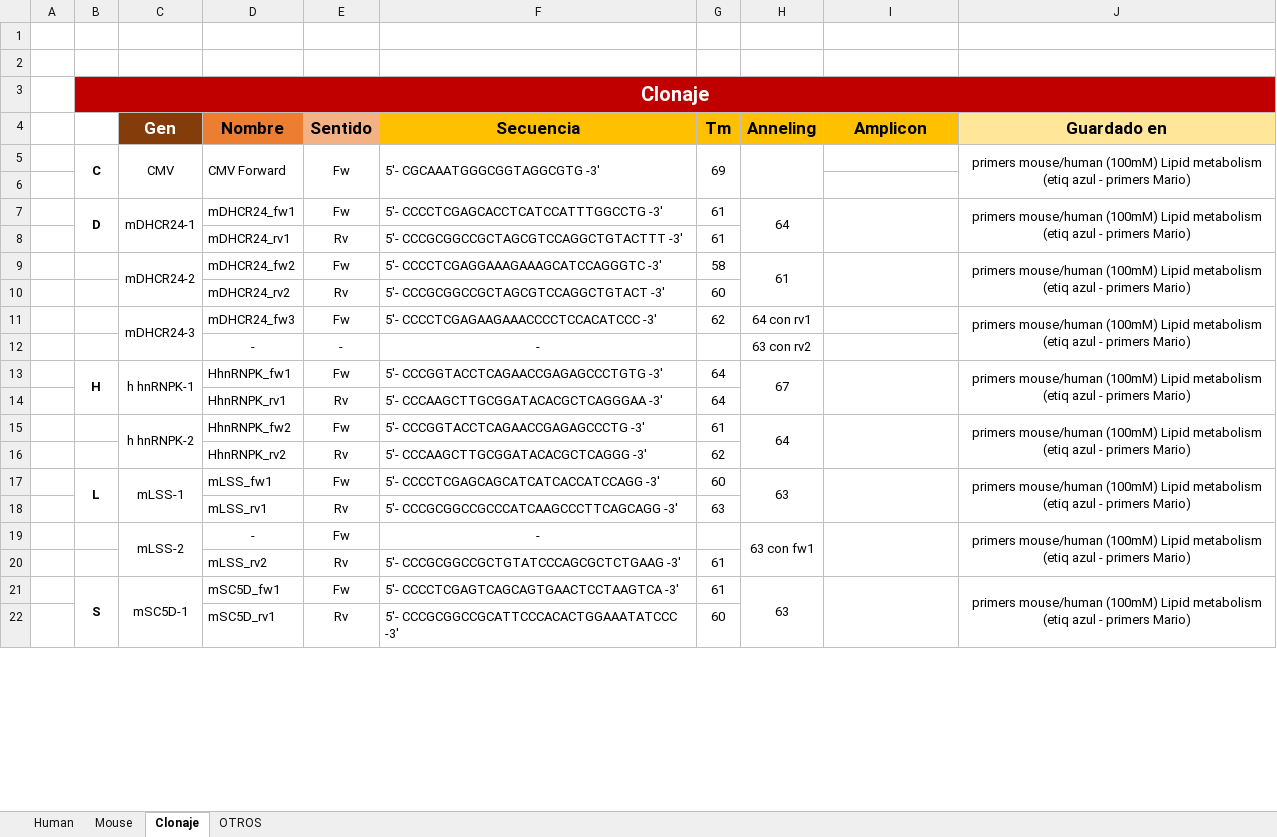
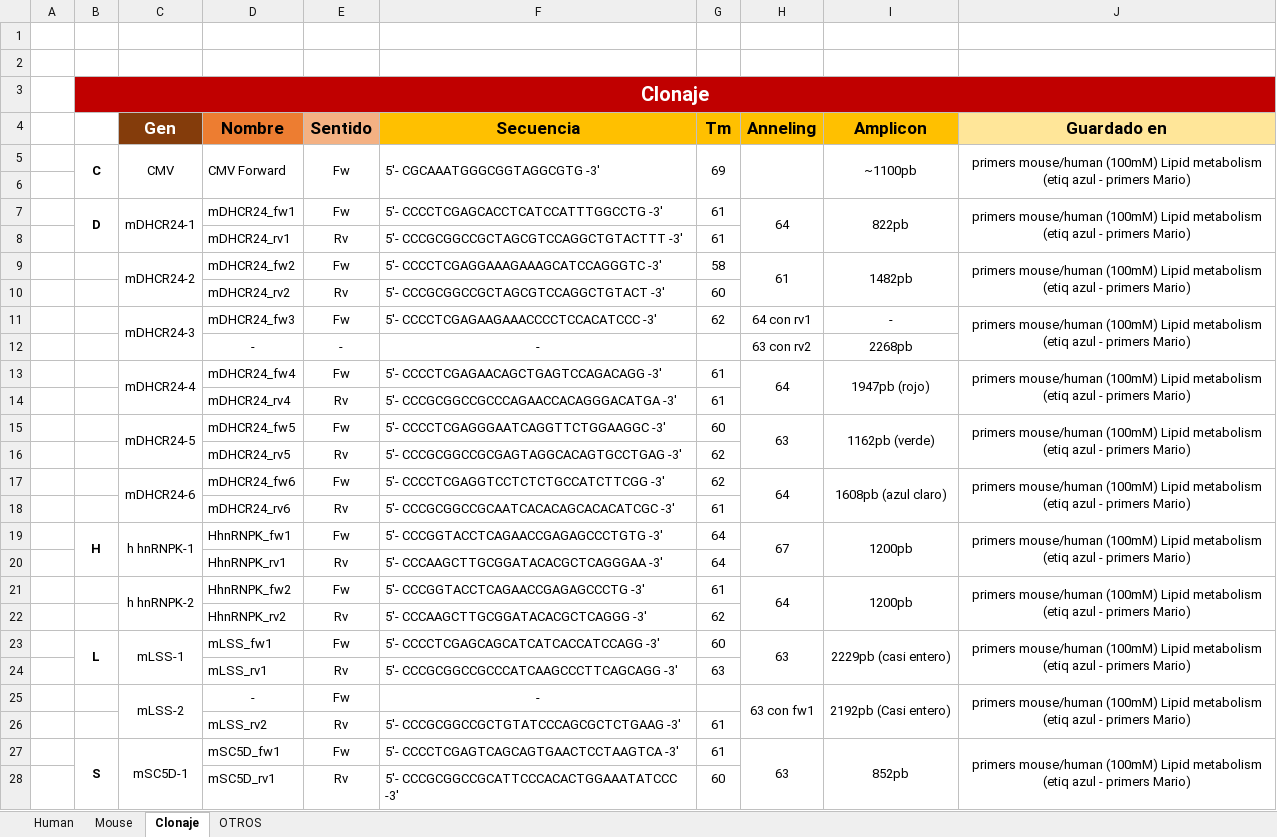
Before and after one commit to LemonBlair/IMDEA-2, an Excel workbook: Bases de datos/Primers RT-qPCR (prev).xlsx, sheet Clonaje, drawn as a sheet; only a part is shown; values as stored, in another font and other column widths than the file's, no borders; addresses are those after the commit; the diff covers the shown part only; the diff names each change by its address in the sheet, - before the commit and + after, or states it on an @@ line.

Commit message:
Actualización bases de datos de primers clonaje

```diff
--- a/Bases de datos/Primers RT-qPCR (prev).xlsx (sheet Clonaje)
+++ b/Bases de datos/Primers RT-qPCR (prev).xlsx (sheet Clonaje)
-I5 (Amplicon): (empty)
+I5 (Amplicon): ~1100pb
+I5:I6 merged
-I7 (Amplicon): (empty)
+I7 (Amplicon): 822pb
-I9 (Amplicon): (empty)
+I9 (Amplicon): 1482pb
-I11 (Amplicon): (empty)
+I11 (Amplicon): -
-I12 (Amplicon): (empty)
+I12 (Amplicon): 2268pb
+row 13:  |  | mDHCR24-4 | mDHCR24_fw4 | Fw | 5'- CCCCTCGAGAACAGCTGAGTCCAGACAGG -3' | 61 | 64 | 1947pb (rojo) | primers mouse/human (100mM) Lipid metabolism (etiq azul - primers Mario)
+row 14:  |  |  | mDHCR24_rv4 | Rv | 5'- CCCGCGGCCGCCCAGAACCACAGGGACATGA -3' | 61
+row 15:  |  | mDHCR24-5 | mDHCR24_fw5 | Fw | 5'- CCCCTCGAGGGAATCAGGTTCTGGAAGGC -3' | 60 | 63 | 1162pb (verde) | primers mouse/human (100mM) Lipid metabolism (etiq azul - primers Mario)
+row 16:  |  |  | mDHCR24_rv5 | Rv | 5'- CCCGCGGCCGCGAGTAGGCACAGTGCCTGAG -3' | 62
+row 17:  |  | mDHCR24-6 | mDHCR24_fw6 | Fw | 5'- CCCCTCGAGGTCCTCTCTGCCATCTTCGG -3' | 62 | 64 | 1608pb (azul claro) | primers mouse/human (100mM) Lipid metabolism (etiq azul - primers Mario)
+row 18:  |  |  | mDHCR24_rv6 | Rv | 5'- CCCGCGGCCGCAATCACACAGCACACATCGC -3' | 61
-I19 (Amplicon): (empty)
+I19 (Amplicon): 1200pb
-I21 (Amplicon): (empty)
+I21 (Amplicon): 1200pb
-I23 (Amplicon): (empty)
+I23 (Amplicon): 2229pb (casi entero)
-I25 (Amplicon): (empty)
+I25 (Amplicon): 2192pb (Casi entero)
-I27 (Amplicon): (empty)
+I27 (Amplicon): 852pb
```
Also changed, not shown: 2 edited cells elsewhere in this sheet, 19 other files.
